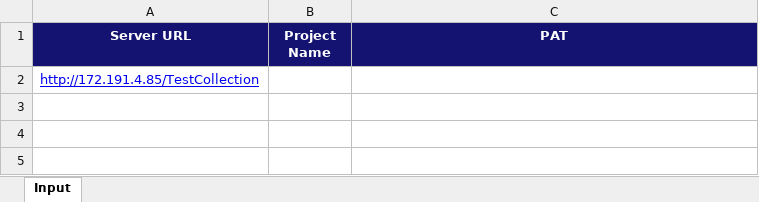
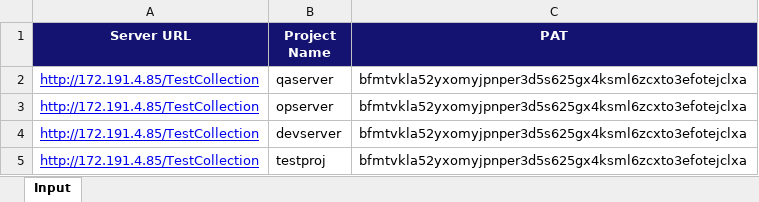
Before and after one commit to newtglobalgit/DevOpsServer2020TOADO_Migration, an Excel workbook: tfvc_discovery_input_form.xlsx, sheet Input, drawn as a sheet; values as stored, in another font and other column widths than the file's, no borders; the diff names each change by its address in the sheet, - before the commit and + after, or states it on an @@ line.

Commit message:
tfvc_discovery.py updated

```diff
--- a/tfvc_discovery_input_form.xlsx (sheet Input)
+++ b/tfvc_discovery_input_form.xlsx (sheet Input)
-B2 (Project Name): (empty)
+B2 (Project Name): qaserver
-C2 (PAT): (empty)
+C2 (PAT): bfmtvkla52yxomyjpnper3d5s625gx4ksml6zcxto3efotejclxa
+row 3: http://172.191.4.85/TestCollection | opserver | bfmtvkla52yxomyjpnper3d5s625gx4ksml6zcxto3efotejclxa
+row 4: http://172.191.4.85/TestCollection | devserver | bfmtvkla52yxomyjpnper3d5s625gx4ksml6zcxto3efotejclxa
+row 5: http://172.191.4.85/TestCollection | testproj | bfmtvkla52yxomyjpnper3d5s625gx4ksml6zcxto3efotejclxa
```
Also changed, not shown: workitem_discovery_input_form.xlsx, 3 other files.
